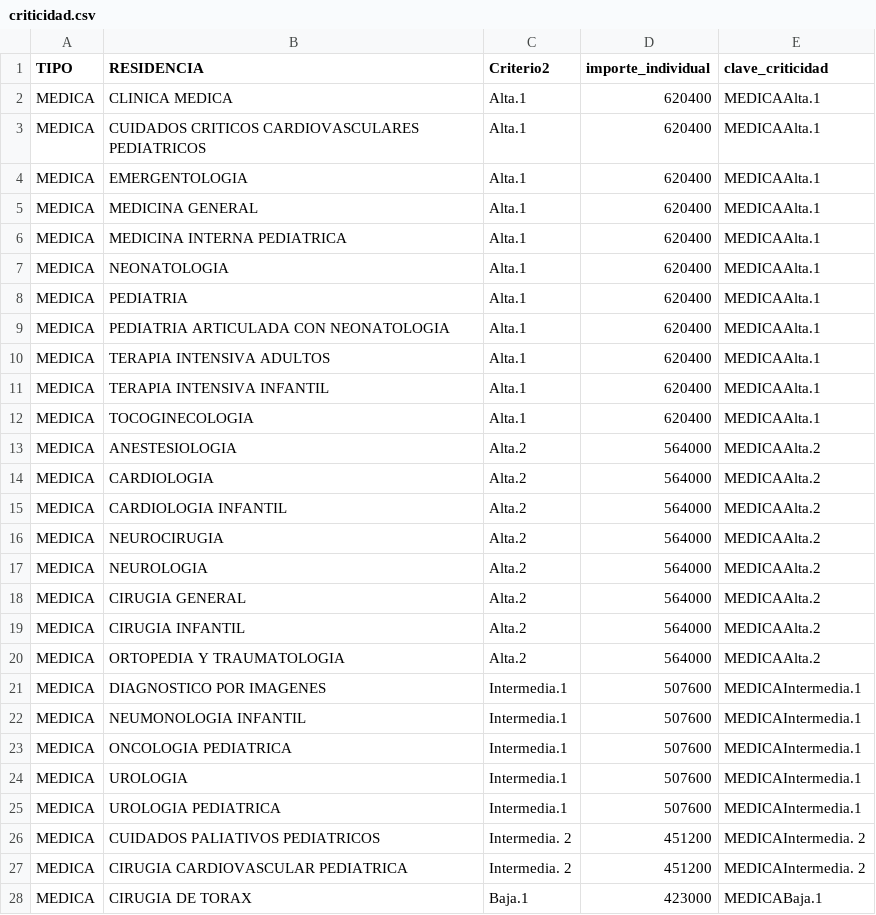
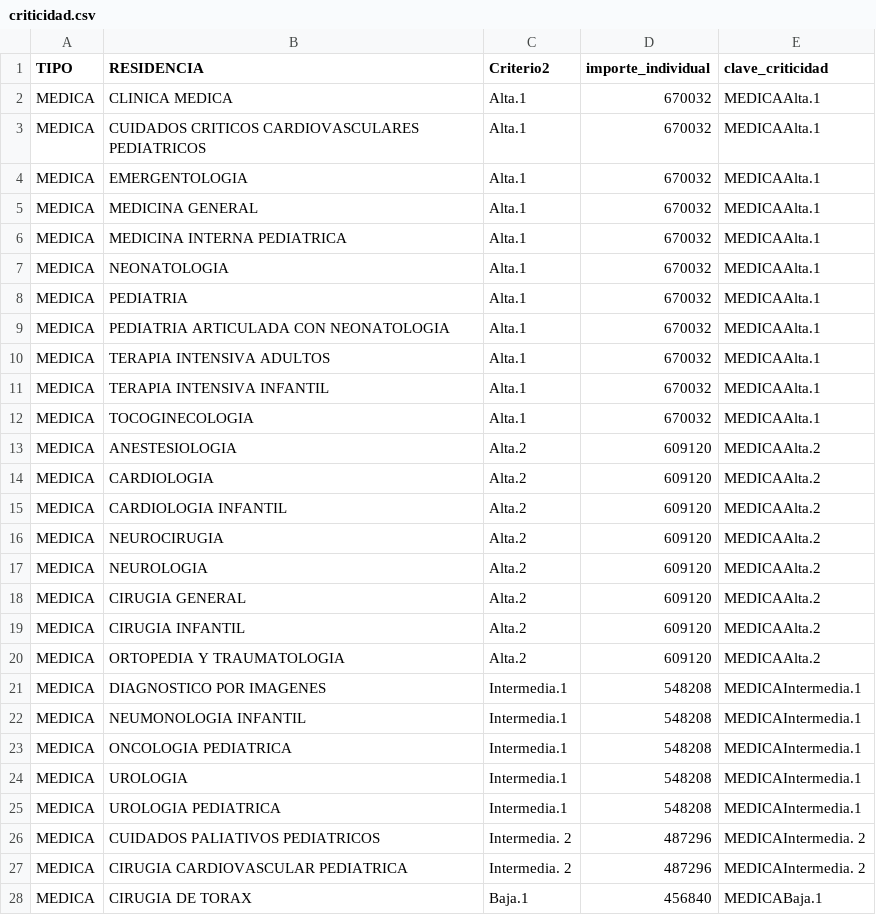
Before and after one commit to MartinGonzalez100/liquidaciones-etl, a CSV file: csv-unidos-novedades/criticidad.csv, drawn as a sheet; only a part is shown; the diff covers the shown part only.

```diff
--- a/csv-unidos-novedades/criticidad.csv
+++ b/csv-unidos-novedades/criticidad.csv
@@ -1,28 +1,28 @@
 TIPO,RESIDENCIA,Criterio2,importe_individual,clave_criticidad
-MEDICA,CLINICA MEDICA,Alta.1,620400,MEDICAAlta.1
-MEDICA,CUIDADOS CRITICOS CARDIOVASCULARES PEDIATRICOS,Alta.1,620400,MEDICAAlta.1
-MEDICA,EMERGENTOLOGIA,Alta.1,620400,MEDICAAlta.1
-MEDICA,MEDICINA GENERAL,Alta.1,620400,MEDICAAlta.1
-MEDICA,MEDICINA INTERNA PEDIATRICA,Alta.1,620400,MEDICAAlta.1
-MEDICA,NEONATOLOGIA,Alta.1,620400,MEDICAAlta.1
-MEDICA,PEDIATRIA,Alta.1,620400,MEDICAAlta.1
-MEDICA,PEDIATRIA ARTICULADA CON NEONATOLOGIA,Alta.1,620400,MEDICAAlta.1
-MEDICA,TERAPIA INTENSIVA ADULTOS,Alta.1,620400,MEDICAAlta.1
-MEDICA,TERAPIA INTENSIVA INFANTIL,Alta.1,620400,MEDICAAlta.1
-MEDICA,TOCOGINECOLOGIA,Alta.1,620400,MEDICAAlta.1
-MEDICA,ANESTESIOLOGIA,Alta.2,564000,MEDICAAlta.2
-MEDICA,CARDIOLOGIA,Alta.2,564000,MEDICAAlta.2
-MEDICA,CARDIOLOGIA INFANTIL,Alta.2,564000,MEDICAAlta.2
-MEDICA,NEUROCIRUGIA,Alta.2,564000,MEDICAAlta.2
-MEDICA,NEUROLOGIA,Alta.2,564000,MEDICAAlta.2
-MEDICA,CIRUGIA GENERAL,Alta.2,564000,MEDICAAlta.2
-MEDICA,CIRUGIA INFANTIL,Alta.2,564000,MEDICAAlta.2
-MEDICA,ORTOPEDIA Y TRAUMATOLOGIA,Alta.2,564000,MEDICAAlta.2
-MEDICA,DIAGNOSTICO POR IMAGENES,Intermedia.1,507600,MEDICAIntermedia.1
-MEDICA,NEUMONOLOGIA INFANTIL,Intermedia.1,507600,MEDICAIntermedia.1
-MEDICA,ONCOLOGIA PEDIATRICA,Intermedia.1,507600,MEDICAIntermedia.1
-MEDICA,UROLOGIA,Intermedia.1,507600,MEDICAIntermedia.1
-MEDICA,UROLOGIA PEDIATRICA,Intermedia.1,507600,MEDICAIntermedia.1
-MEDICA,CUIDADOS PALIATIVOS PEDIATRICOS,Intermedia. 2,451200,MEDICAIntermedia. 2
-MEDICA,CIRUGIA CARDIOVASCULAR PEDIATRICA,Intermedia. 2,451200,MEDICAIntermedia. 2
-MEDICA,CIRUGIA DE TORAX,Baja.1,423000,MEDICABaja.1
+MEDICA,CLINICA MEDICA,Alta.1,670032,MEDICAAlta.1
+MEDICA,CUIDADOS CRITICOS CARDIOVASCULARES PEDIATRICOS,Alta.1,670032,MEDICAAlta.1
+MEDICA,EMERGENTOLOGIA,Alta.1,670032,MEDICAAlta.1
+MEDICA,MEDICINA GENERAL,Alta.1,670032,MEDICAAlta.1
+MEDICA,MEDICINA INTERNA PEDIATRICA,Alta.1,670032,MEDICAAlta.1
+MEDICA,NEONATOLOGIA,Alta.1,670032,MEDICAAlta.1
+MEDICA,PEDIATRIA,Alta.1,670032,MEDICAAlta.1
+MEDICA,PEDIATRIA ARTICULADA CON NEONATOLOGIA,Alta.1,670032,MEDICAAlta.1
+MEDICA,TERAPIA INTENSIVA ADULTOS,Alta.1,670032,MEDICAAlta.1
+MEDICA,TERAPIA INTENSIVA INFANTIL,Alta.1,670032,MEDICAAlta.1
+MEDICA,TOCOGINECOLOGIA,Alta.1,670032,MEDICAAlta.1
+MEDICA,ANESTESIOLOGIA,Alta.2,609120,MEDICAAlta.2
+MEDICA,CARDIOLOGIA,Alta.2,609120,MEDICAAlta.2
+MEDICA,CARDIOLOGIA INFANTIL,Alta.2,609120,MEDICAAlta.2
+MEDICA,NEUROCIRUGIA,Alta.2,609120,MEDICAAlta.2
+MEDICA,NEUROLOGIA,Alta.2,609120,MEDICAAlta.2
+MEDICA,CIRUGIA GENERAL,Alta.2,609120,MEDICAAlta.2
+MEDICA,CIRUGIA INFANTIL,Alta.2,609120,MEDICAAlta.2
+MEDICA,ORTOPEDIA Y TRAUMATOLOGIA,Alta.2,609120,MEDICAAlta.2
+MEDICA,DIAGNOSTICO POR IMAGENES,Intermedia.1,548208,MEDICAIntermedia.1
+MEDICA,NEUMONOLOGIA INFANTIL,Intermedia.1,548208,MEDICAIntermedia.1
+MEDICA,ONCOLOGIA PEDIATRICA,Intermedia.1,548208,MEDICAIntermedia.1
+MEDICA,UROLOGIA,Intermedia.1,548208,MEDICAIntermedia.1
+MEDICA,UROLOGIA PEDIATRICA,Intermedia.1,548208,MEDICAIntermedia.1
+MEDICA,CUIDADOS PALIATIVOS PEDIATRICOS,Intermedia. 2,487296,MEDICAIntermedia. 2
+MEDICA,CIRUGIA CARDIOVASCULAR PEDIATRICA,Intermedia. 2,487296,MEDICAIntermedia. 2
+MEDICA,CIRUGIA DE TORAX,Baja.1,456840,MEDICABaja.1
```
Also changed, not shown: 50 edited cells elsewhere in this file, configuracion_parametros/GC_config_sdyf.csv, csv-unidos-novedades/fortalecimiento.csv, 39 other files.
